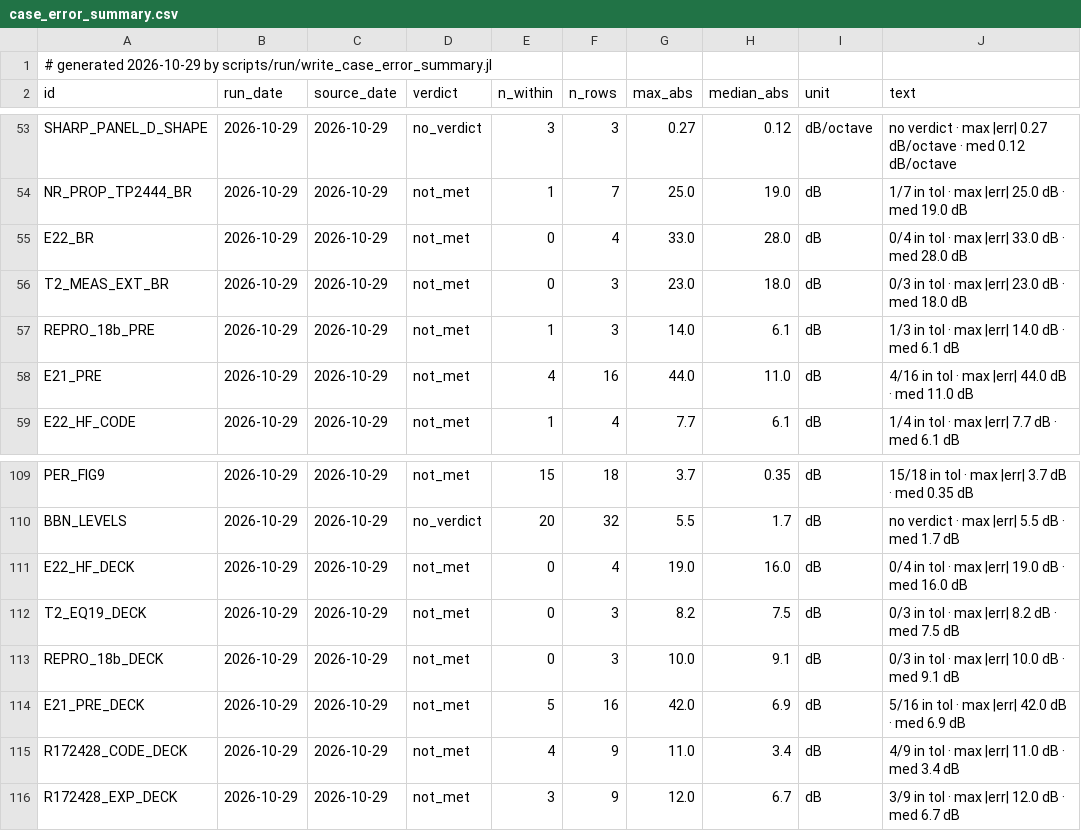
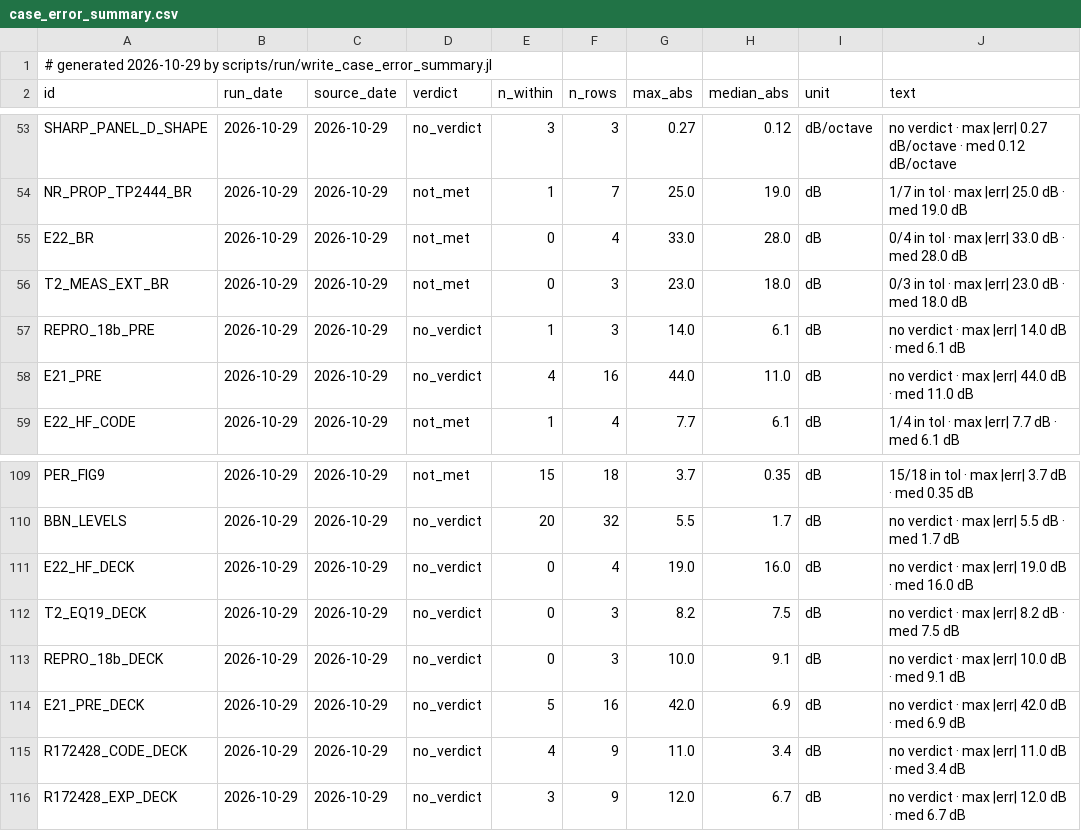
Before and after one commit to hoangf1/PAIN, a CSV file: rea-work/docs/validation_reports/case_error_summary.csv, drawn as a sheet; only a part is shown, gaps mark what is left out.

```diff
--- a/rea-work/docs/validation_reports/case_error_summary.csv
+++ b/rea-work/docs/validation_reports/case_error_summary.csv
@@ -56,4 +56,4 @@ E22_BR,2026-10-29,2026-10-29,not_met,0,4,33.0,28.0,"dB","0/4 in tol · max |err|
 T2_MEAS_EXT_BR,2026-10-29,2026-10-29,not_met,0,3,23.0,18.0,"dB","0/3 in tol · max |err| 23.0 dB · med 18.0 dB"
-REPRO_18b_PRE,2026-10-29,2026-10-29,not_met,1,3,14.0,6.1,"dB","1/3 in tol · max |err| 14.0 dB · med 6.1 dB"
-E21_PRE,2026-10-29,2026-10-29,not_met,4,16,44.0,11.0,"dB","4/16 in tol · max |err| 44.0 dB · med 11.0 dB"
+REPRO_18b_PRE,2026-10-29,2026-10-29,no_verdict,1,3,14.0,6.1,"dB","no verdict · max |err| 14.0 dB · med 6.1 dB"
+E21_PRE,2026-10-29,2026-10-29,no_verdict,4,16,44.0,11.0,"dB","no verdict · max |err| 44.0 dB · med 11.0 dB"
 E22_HF_CODE,2026-10-29,2026-10-29,not_met,1,4,7.7,6.1,"dB","1/4 in tol · max |err| 7.7 dB · med 6.1 dB"
@@ -110,7 +110,7 @@ PER_FIG9,2026-10-29,2026-10-29,not_met,15,18,3.7,0.35,"dB","15/18 in tol · max
 BBN_LEVELS,2026-10-29,2026-10-29,no_verdict,20,32,5.5,1.7,"dB","no verdict · max |err| 5.5 dB · med 1.7 dB"
-E22_HF_DECK,2026-10-29,2026-10-29,not_met,0,4,19.0,16.0,"dB","0/4 in tol · max |err| 19.0 dB · med 16.0 dB"
-T2_EQ19_DECK,2026-10-29,2026-10-29,not_met,0,3,8.2,7.5,"dB","0/3 in tol · max |err| 8.2 dB · med 7.5 dB"
-REPRO_18b_DECK,2026-10-29,2026-10-29,not_met,0,3,10.0,9.1,"dB","0/3 in tol · max |err| 10.0 dB · med 9.1 dB"
-E21_PRE_DECK,2026-10-29,2026-10-29,not_met,5,16,42.0,6.9,"dB","5/16 in tol · max |err| 42.0 dB · med 6.9 dB"
-R172428_CODE_DECK,2026-10-29,2026-10-29,not_met,4,9,11.0,3.4,"dB","4/9 in tol · max |err| 11.0 dB · med 3.4 dB"
-R172428_EXP_DECK,2026-10-29,2026-10-29,not_met,3,9,12.0,6.7,"dB","3/9 in tol · max |err| 12.0 dB · med 6.7 dB"
+E22_HF_DECK,2026-10-29,2026-10-29,no_verdict,0,4,19.0,16.0,"dB","no verdict · max |err| 19.0 dB · med 16.0 dB"
+T2_EQ19_DECK,2026-10-29,2026-10-29,no_verdict,0,3,8.2,7.5,"dB","no verdict · max |err| 8.2 dB · med 7.5 dB"
+REPRO_18b_DECK,2026-10-29,2026-10-29,no_verdict,0,3,10.0,9.1,"dB","no verdict · max |err| 10.0 dB · med 9.1 dB"
+E21_PRE_DECK,2026-10-29,2026-10-29,no_verdict,5,16,42.0,6.9,"dB","no verdict · max |err| 42.0 dB · med 6.9 dB"
+R172428_CODE_DECK,2026-10-29,2026-10-29,no_verdict,4,9,11.0,3.4,"dB","no verdict · max |err| 11.0 dB · med 3.4 dB"
+R172428_EXP_DECK,2026-10-29,2026-10-29,no_verdict,3,9,12.0,6.7,"dB","no verdict · max |err| 12.0 dB · med 6.7 dB"
```
Also changed, not shown: 22 other files.
